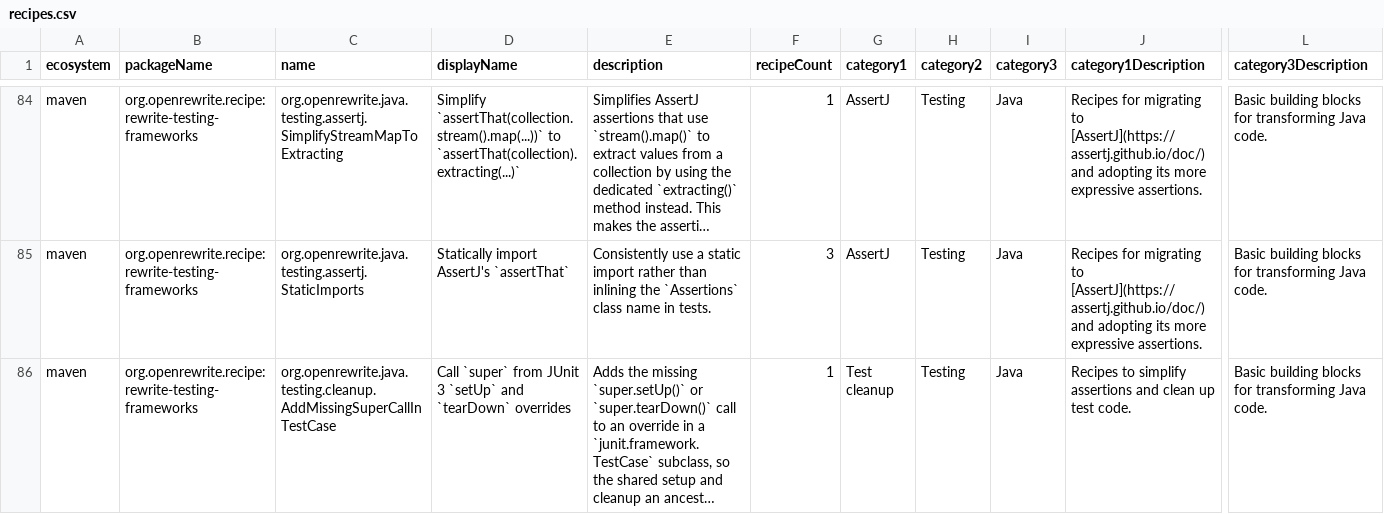
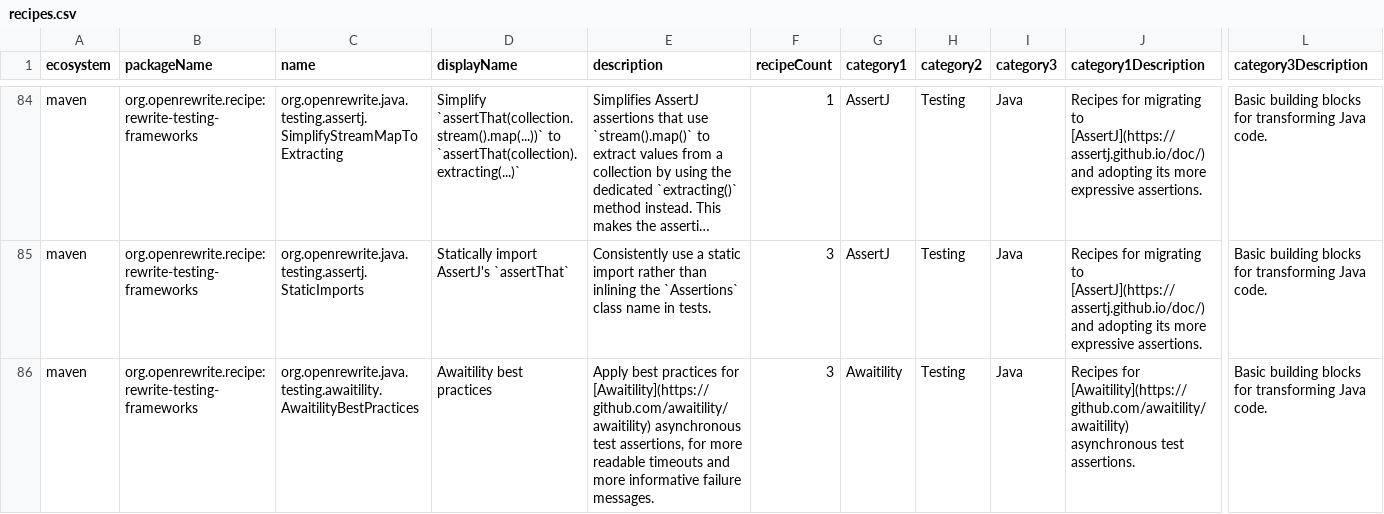
Before and after one commit to openrewrite/rewrite-testing-frameworks, a CSV file: src/main/resources/META-INF/rewrite/recipes.csv, drawn as a sheet; only a part is shown, gaps mark what is left out; the shorter side is filled out with more unchanged rows; long unchanged cells end in …; rows hold the shown columns only; the diff covers the shown part only; the diff names each change by its address in the sheet, - before the commit and + after, or states it on an @@ line.

Commit message:
Add the Awaitility recipes to `recipes.csv`

```diff
--- a/src/main/resources/META-INF/rewrite/recipes.csv
+++ b/src/main/resources/META-INF/rewrite/recipes.csv
+row 86: maven | org.openrewrite.recipe:rewrite-testing-frameworks | org.openrewrite.java.testing.awaitility.AwaitilityBestPractices | Awaitility best practices | Apply best practices for [Awaitility](https://github.com/awaitility/awaitility) asynchronous test assertions, for more readable timeouts and more informative failure messages. | 3 | Awaitility | Testing | Java | Recipes for [Awaitility](https://github.com/awaitility/awaitility) asynchronous test assertions. | Basic building blocks for transforming Java code.
```
Also changed, not shown: 2 added rows elsewhere in this file.
